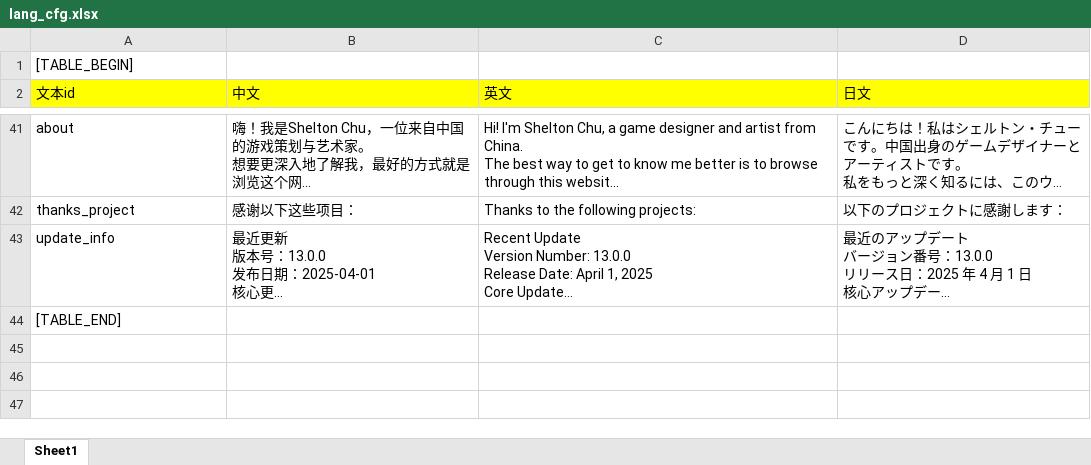
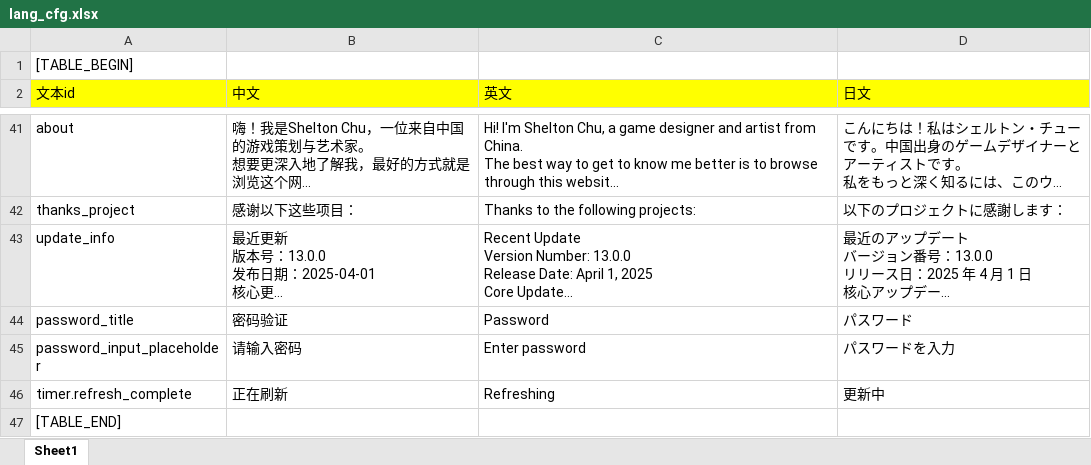
Before and after one commit to jianzou1/Emanon, an Excel workbook: cfg/excel/lang_cfg.xlsx, sheet Sheet1, drawn as a sheet; only a part is shown, gaps mark what is left out; long unchanged cells end in …; values as stored, in another font and other column widths than the file's, no borders; the diff names each change by its address in the sheet, - before the commit and + after, or states it on an @@ line.

```diff
--- a/cfg/excel/lang_cfg.xlsx (sheet Sheet1)
+++ b/cfg/excel/lang_cfg.xlsx (sheet Sheet1)
+row 44: password_title | 密码验证 | Password | パスワード
+row 45: password_input_placeholder | 请输入密码 | Enter password | パスワードを入力
+row 46: timer.refresh_complete | 正在刷新 | Refreshing | 更新中
```
Also changed, not shown: 3 other files.
